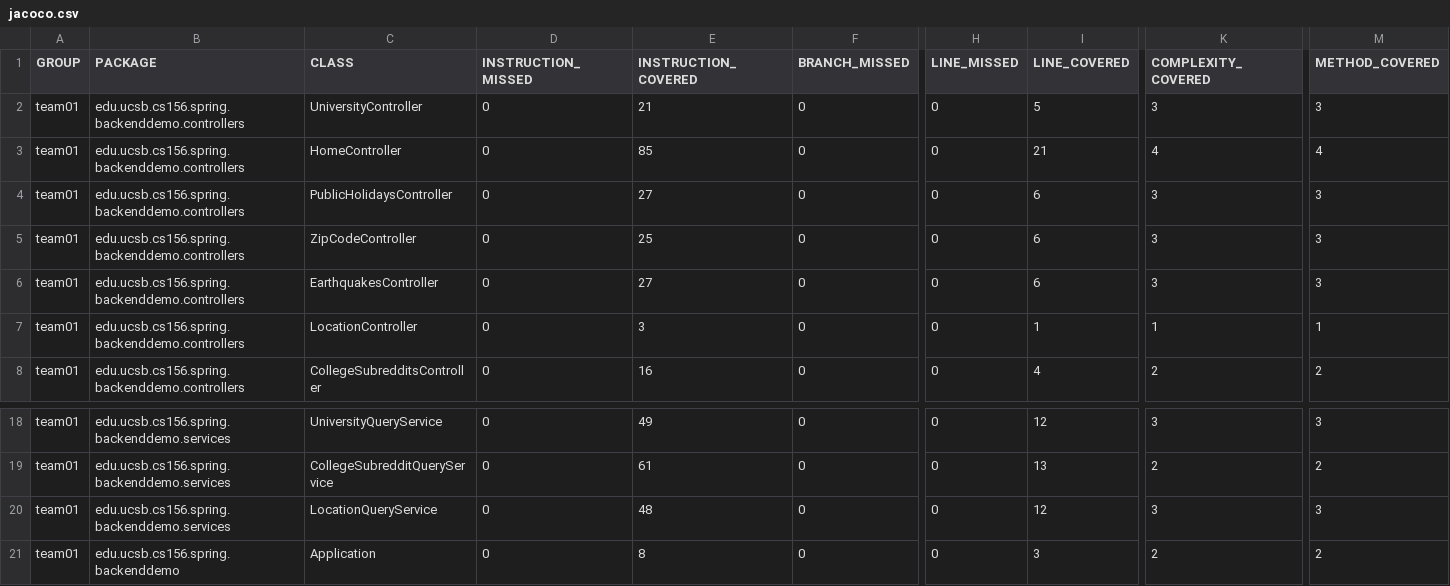
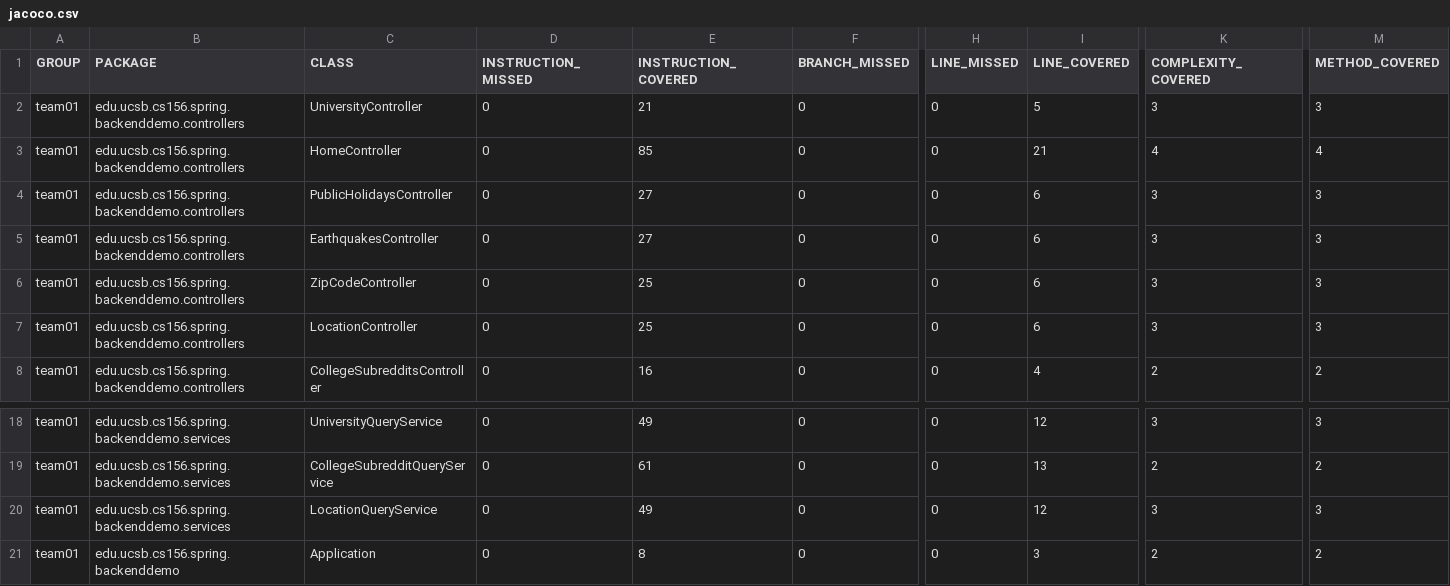
Before and after one commit to ucsb-cs156-f23/team01-f23-7pm-4, a CSV file: jacoco/jacoco.csv, drawn as a sheet; only a part is shown, gaps mark what is left out; the diff names each change by its address in the sheet, - before the commit and + after, or states it on an @@ line.

Commit message:
Deploying to gh-pages from @ ucsb-cs156-f23/team01-f23-7pm-4@ddac313301af21d605e32d31e94f4ae4cc18a3ca 🚀

```diff
--- a/jacoco/jacoco.csv
+++ b/jacoco/jacoco.csv
@@ row 6 moved to row 5: team01 @@
-E7 (INSTRUCTION_COVERED): 3
+E7 (INSTRUCTION_COVERED): 25
-I7 (LINE_COVERED): 1
+I7 (LINE_COVERED): 6
-K7 (COMPLEXITY_COVERED): 1
+K7 (COMPLEXITY_COVERED): 3
-M7 (METHOD_COVERED): 1
+M7 (METHOD_COVERED): 3
-E20 (INSTRUCTION_COVERED): 48
+E20 (INSTRUCTION_COVERED): 49
```
Also changed, not shown: 11 other files.
